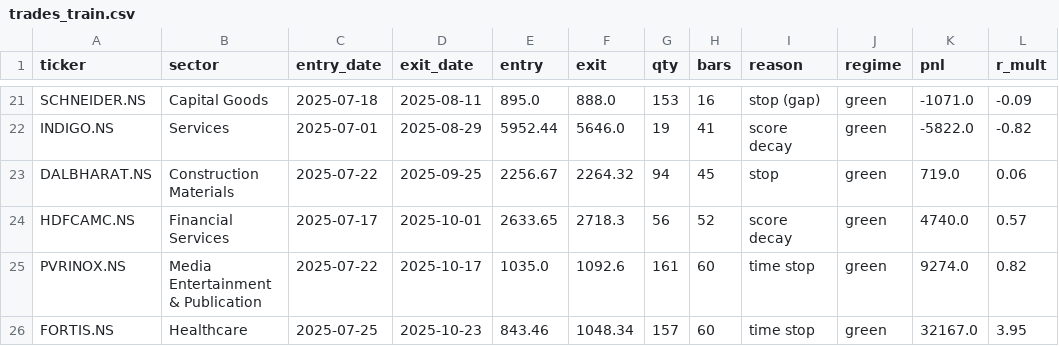
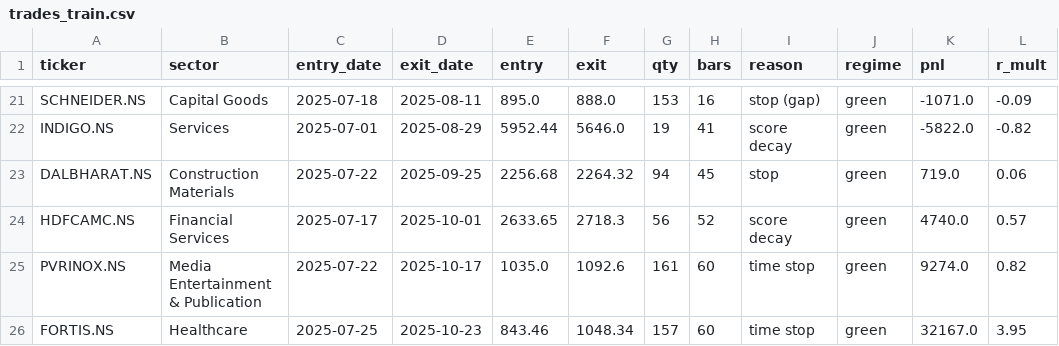
Before and after one commit to aryachirag02/swing-desk, a CSV file: trades_train.csv, drawn as a sheet; only a part is shown, gaps mark what is left out.

```diff
--- a/trades_train.csv
+++ b/trades_train.csv
@@ -22,3 +22,3 @@ SCHNEIDER.NS,Capital Goods,2025-07-18,2025-08-11,895.0,888.0,153,16,stop (gap),g
 INDIGO.NS,Services,2025-07-01,2025-08-29,5952.44,5646.0,19,41,score decay,green,-5822.0,-0.82
-DALBHARAT.NS,Construction Materials,2025-07-22,2025-09-25,2256.67,2264.32,94,45,stop,green,719.0,0.06
+DALBHARAT.NS,Construction Materials,2025-07-22,2025-09-25,2256.68,2264.32,94,45,stop,green,719.0,0.06
 HDFCAMC.NS,Financial Services,2025-07-17,2025-10-01,2633.65,2718.3,56,52,score decay,green,4740.0,0.57
```
Also changed, not shown: 2 other files.
